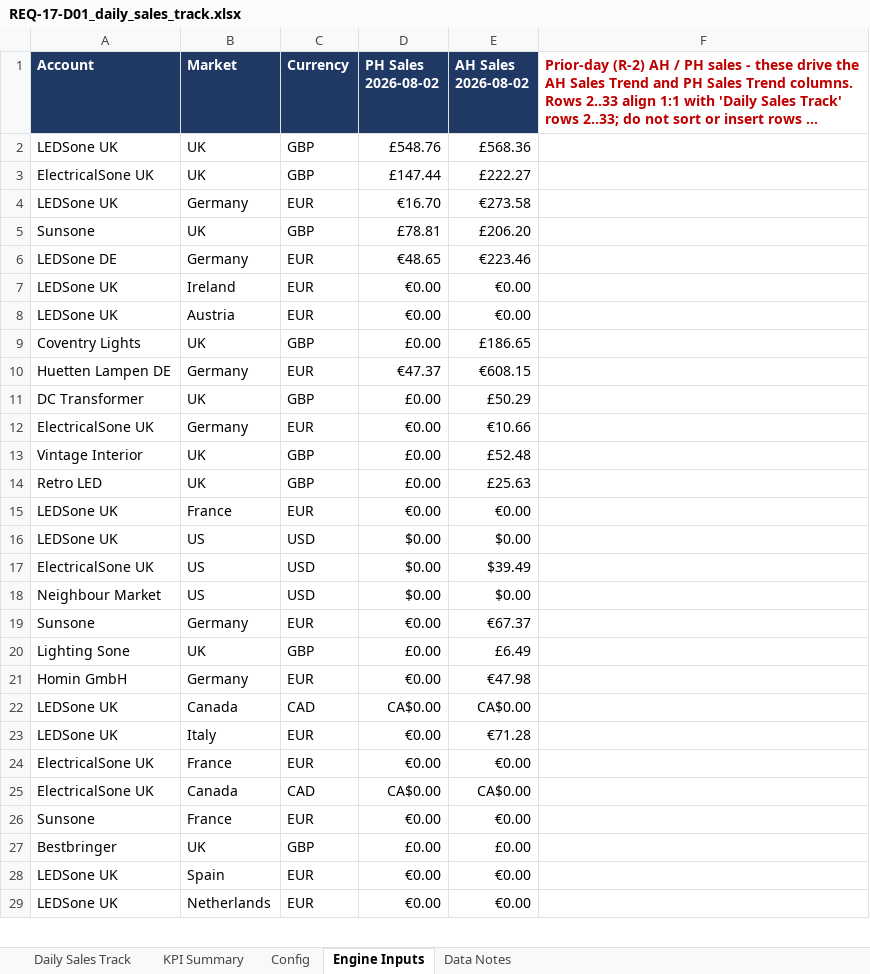
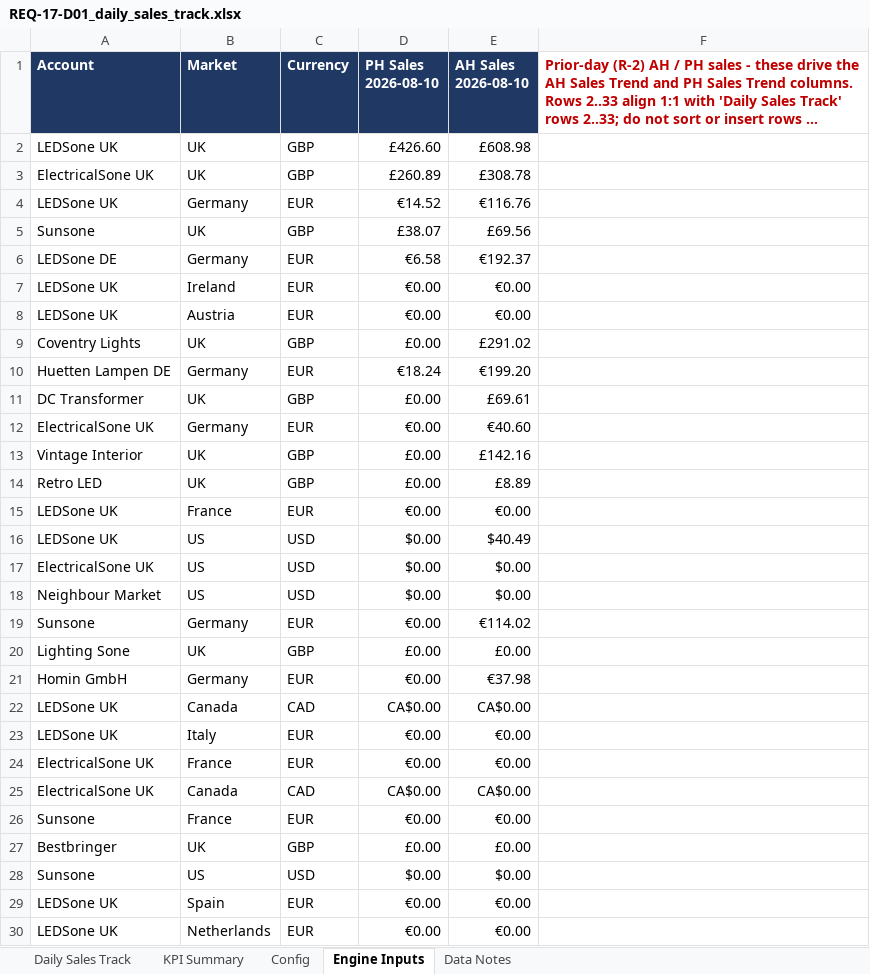
Before and after one commit to digitwebabiraj-byte/abiraj_aios, an Excel workbook: development/abiraj_mini_aios_workbench/projects/PRJ-2026-015_daily-sales-track/evidence/final_outputs/REQ-17_daily-sales-track/REQ-17-D01_daily_sales_track.xlsx, sheet Engine Inputs, drawn as a sheet; only a part is shown; long unchanged cells end in …; values as stored, in another font and other column widths than the file's, no borders; the diff names each change by its address in the sheet, - before the commit and + after, or states it on an @@ line.

```diff
--- a/development/abiraj_mini_aios_workbench/projects/PRJ-2026-015_daily-sales-track/evidence/final_outputs/REQ-17_daily-sales-track/REQ-17-D01_daily_sales_track.xlsx (sheet Engine Inputs)
+++ b/development/abiraj_mini_aios_workbench/projects/PRJ-2026-015_daily-sales-track/evidence/final_outputs/REQ-17_daily-sales-track/REQ-17-D01_daily_sales_track.xlsx (sheet Engine Inputs)
-D1: PH Sales 2026-08-02
+D1: PH Sales 2026-08-10
-E1: AH Sales 2026-08-02
+E1: AH Sales 2026-08-10
-D2 (PH Sales 2026-08-10): £548.76
+D2 (PH Sales 2026-08-10): £426.60
-E2 (AH Sales 2026-08-10): £568.36
+E2 (AH Sales 2026-08-10): £608.98
-D3 (PH Sales 2026-08-10): £147.44
+D3 (PH Sales 2026-08-10): £260.89
-E3 (AH Sales 2026-08-10): £222.27
+E3 (AH Sales 2026-08-10): £308.78
-D4 (PH Sales 2026-08-10): €16.70
+D4 (PH Sales 2026-08-10): €14.52
-E4 (AH Sales 2026-08-10): €273.58
+E4 (AH Sales 2026-08-10): €116.76
-D5 (PH Sales 2026-08-10): £78.81
+D5 (PH Sales 2026-08-10): £38.07
-E5 (AH Sales 2026-08-10): £206.20
+E5 (AH Sales 2026-08-10): £69.56
-D6 (PH Sales 2026-08-10): €48.65
+D6 (PH Sales 2026-08-10): €6.58
-E6 (AH Sales 2026-08-10): €223.46
+E6 (AH Sales 2026-08-10): €192.37
-E9 (AH Sales 2026-08-10): £186.65
+E9 (AH Sales 2026-08-10): £291.02
-D10 (PH Sales 2026-08-10): €47.37
+D10 (PH Sales 2026-08-10): €18.24
-E10 (AH Sales 2026-08-10): €608.15
+E10 (AH Sales 2026-08-10): €199.20
-E11 (AH Sales 2026-08-10): £50.29
+E11 (AH Sales 2026-08-10): £69.61
-E12 (AH Sales 2026-08-10): €10.66
+E12 (AH Sales 2026-08-10): €40.60
-E13 (AH Sales 2026-08-10): £52.48
+E13 (AH Sales 2026-08-10): £142.16
-E14 (AH Sales 2026-08-10): £25.63
+E14 (AH Sales 2026-08-10): £8.89
-E16 (AH Sales 2026-08-10): $0.00
+E16 (AH Sales 2026-08-10): $40.49
-E17 (AH Sales 2026-08-10): $39.49
+E17 (AH Sales 2026-08-10): $0.00
-E19 (AH Sales 2026-08-10): €67.37
+E19 (AH Sales 2026-08-10): €114.02
-E20 (AH Sales 2026-08-10): £6.49
+E20 (AH Sales 2026-08-10): £0.00
-E21 (AH Sales 2026-08-10): €47.98
+E21 (AH Sales 2026-08-10): €37.98
-E23 (AH Sales 2026-08-10): €71.28
+E23 (AH Sales 2026-08-10): €0.00
@@ row 30 moved to row 28: Sunsone @@
```
Also changed, not shown: sheet Daily Sales Track, sheet Data Notes, sheet KPI Summary, 3 other files.
